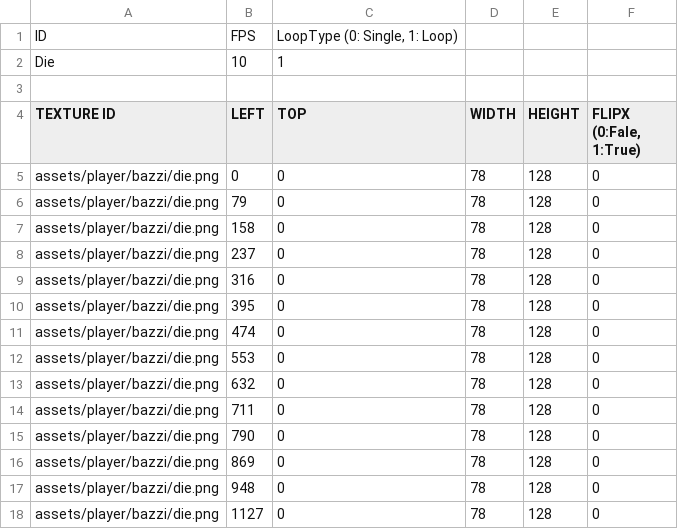
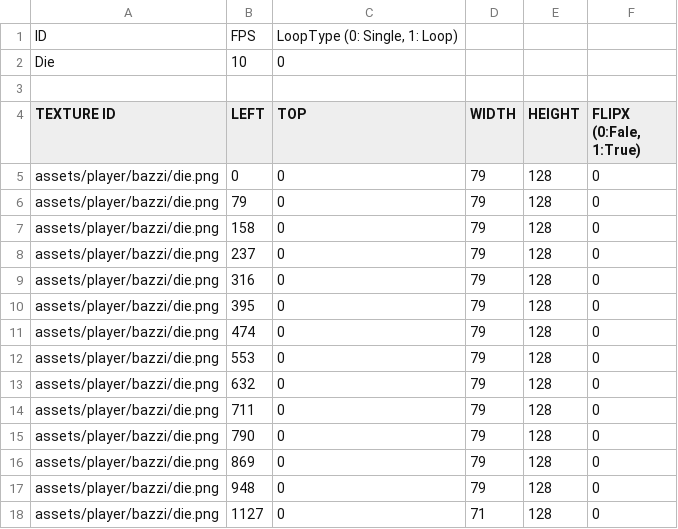
Before and after one commit to leemjmorris/sfml_team_crazyarcade, a CSV file: sfml-crazyarcade-bin/animation/bazzi_die.csv, drawn as a sheet.

Commit message:
bazzi_die / bazzi_win 애니메이션 수정 및 추가

```diff
--- a/sfml-crazyarcade-bin/animation/bazzi_die.csv
+++ b/sfml-crazyarcade-bin/animation/bazzi_die.csv
@@ -1,18 +1,18 @@
 ID,FPS,"LoopType (0: Single, 1: Loop)",,,
-Die,10,1,,,
+Die,10,0,,,
 ,,,,,
 TEXTURE ID,LEFT,TOP,WIDTH,HEIGHT,"FLIPX (0:Fale, 1:True)"
-assets/player/bazzi/die.png,0,0,78,128,0
-assets/player/bazzi/die.png,79,0,78,128,0
-assets/player/bazzi/die.png,158,0,78,128,0
-assets/player/bazzi/die.png,237,0,78,128,0
-assets/player/bazzi/die.png,316,0,78,128,0
-assets/player/bazzi/die.png,395,0,78,128,0
-assets/player/bazzi/die.png,474,0,78,128,0
-assets/player/bazzi/die.png,553,0,78,128,0
-assets/player/bazzi/die.png,632,0,78,128,0
-assets/player/bazzi/die.png,711,0,78,128,0
-assets/player/bazzi/die.png,790,0,78,128,0
-assets/player/bazzi/die.png,869,0,78,128,0
-assets/player/bazzi/die.png,948,0,78,128,0
-assets/player/bazzi/die.png,1127,0,78,128,0
+assets/player/bazzi/die.png,0,0,79,128,0
+assets/player/bazzi/die.png,79,0,79,128,0
+assets/player/bazzi/die.png,158,0,79,128,0
+assets/player/bazzi/die.png,237,0,79,128,0
+assets/player/bazzi/die.png,316,0,79,128,0
+assets/player/bazzi/die.png,395,0,79,128,0
+assets/player/bazzi/die.png,474,0,79,128,0
+assets/player/bazzi/die.png,553,0,79,128,0
+assets/player/bazzi/die.png,632,0,79,128,0
+assets/player/bazzi/die.png,711,0,79,128,0
+assets/player/bazzi/die.png,790,0,79,128,0
+assets/player/bazzi/die.png,869,0,79,128,0
+assets/player/bazzi/die.png,948,0,79,128,0
+assets/player/bazzi/die.png,1127,0,71,128,0
```
Also changed, not shown: 8 other files.
